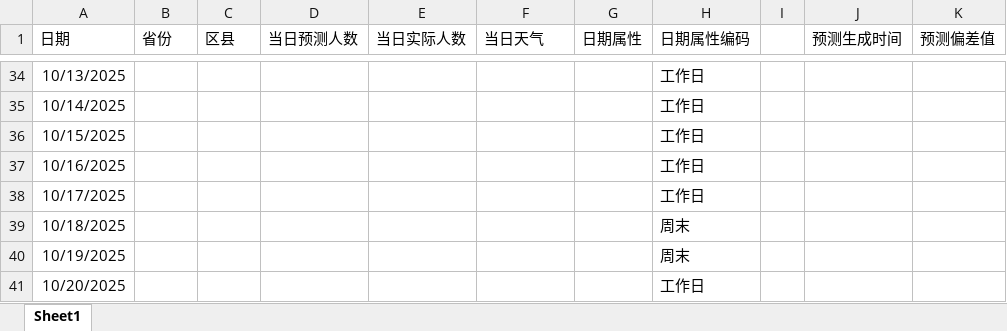
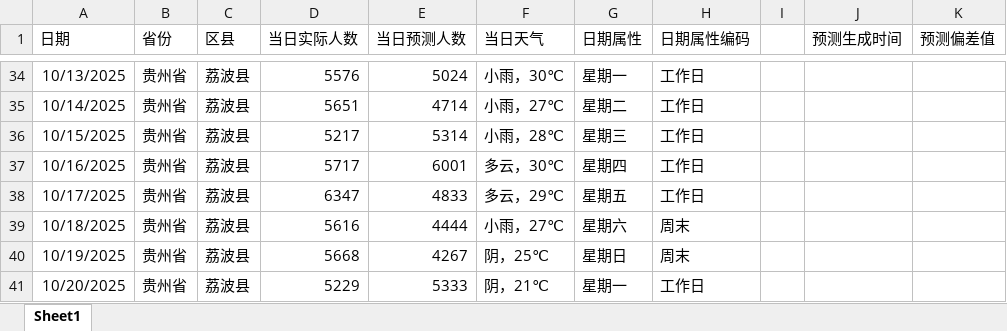
Before and after one commit to zh23jemu/260214_tourist-traffic, an Excel workbook: 毕设数据统计.xlsx, sheet Sheet1, drawn as a sheet; only a part is shown, gaps mark what is left out; values as stored, in another font and other column widths than the file's, no borders; the diff covers the shown part only; the diff names each change by its address in the sheet, - before the commit and + after, or states it on an @@ line.

```diff
--- a/毕设数据统计.xlsx (sheet Sheet1)
+++ b/毕设数据统计.xlsx (sheet Sheet1)
-D1: 当日预测人数
+D1: 当日实际人数
-E1: 当日实际人数
+E1: 当日预测人数
-B34:B41 (省份): (empty)
+B34:B41 (省份): 贵州省
-C34:C41 (区县): (empty)
+C34:C41 (区县): 荔波县
-D34 (当日实际人数): (empty)
+D34 (当日实际人数): 5576
-E34 (当日预测人数): (empty)
+E34 (当日预测人数): 5024
-F34 (当日天气): (empty)
+F34 (当日天气): 小雨，30℃
-G34 (日期属性): (empty)
+G34 (日期属性): 星期一
-D35 (当日实际人数): (empty)
+D35 (当日实际人数): 5651
-E35 (当日预测人数): (empty)
+E35 (当日预测人数): 4714
-F35 (当日天气): (empty)
+F35 (当日天气): 小雨，27℃
-G35 (日期属性): (empty)
+G35 (日期属性): 星期二
-D36 (当日实际人数): (empty)
+D36 (当日实际人数): 5217
-E36 (当日预测人数): (empty)
+E36 (当日预测人数): 5314
-F36 (当日天气): (empty)
+F36 (当日天气): 小雨，28℃
-G36 (日期属性): (empty)
+G36 (日期属性): 星期三
-D37 (当日实际人数): (empty)
+D37 (当日实际人数): 5717
-E37 (当日预测人数): (empty)
+E37 (当日预测人数): 6001
-F37 (当日天气): (empty)
+F37 (当日天气): 多云，30℃
-G37 (日期属性): (empty)
+G37 (日期属性): 星期四
-D38 (当日实际人数): (empty)
+D38 (当日实际人数): 6347
-E38 (当日预测人数): (empty)
+E38 (当日预测人数): 4833
-F38 (当日天气): (empty)
+F38 (当日天气): 多云，29℃
-G38 (日期属性): (empty)
+G38 (日期属性): 星期五
-D39 (当日实际人数): (empty)
+D39 (当日实际人数): 5616
-E39 (当日预测人数): (empty)
+E39 (当日预测人数): 4444
-F39 (当日天气): (empty)
+F39 (当日天气): 小雨，27℃
-G39 (日期属性): (empty)
+G39 (日期属性): 星期六
-D40 (当日实际人数): (empty)
+D40 (当日实际人数): 5668
-E40 (当日预测人数): (empty)
+E40 (当日预测人数): 4267
-F40 (当日天气): (empty)
+F40 (当日天气): 阴，25℃
-G40 (日期属性): (empty)
+G40 (日期属性): 星期日
-D41 (当日实际人数): (empty)
+D41 (当日实际人数): 5229
-E41 (当日预测人数): (empty)
+E41 (当日预测人数): 5333
-F41 (当日天气): (empty)
+F41 (当日天气): 阴，21℃
-G41 (日期属性): (empty)
+G41 (日期属性): 星期一
```
Also changed, not shown: 117 added rows and 219 edited cells elsewhere in this sheet.
